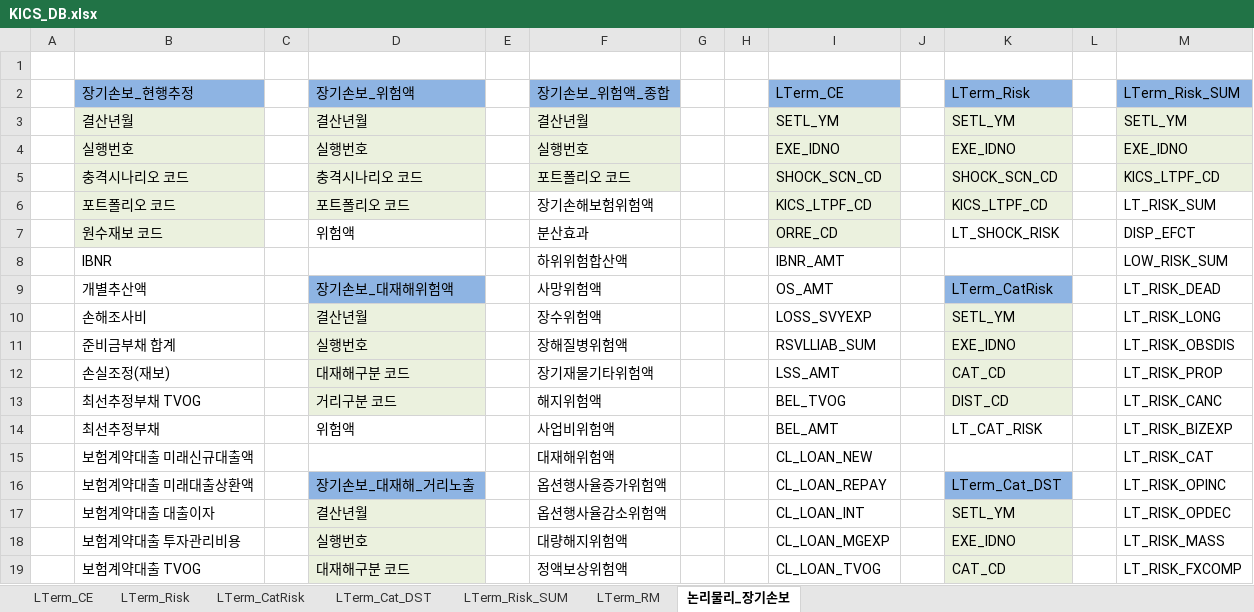
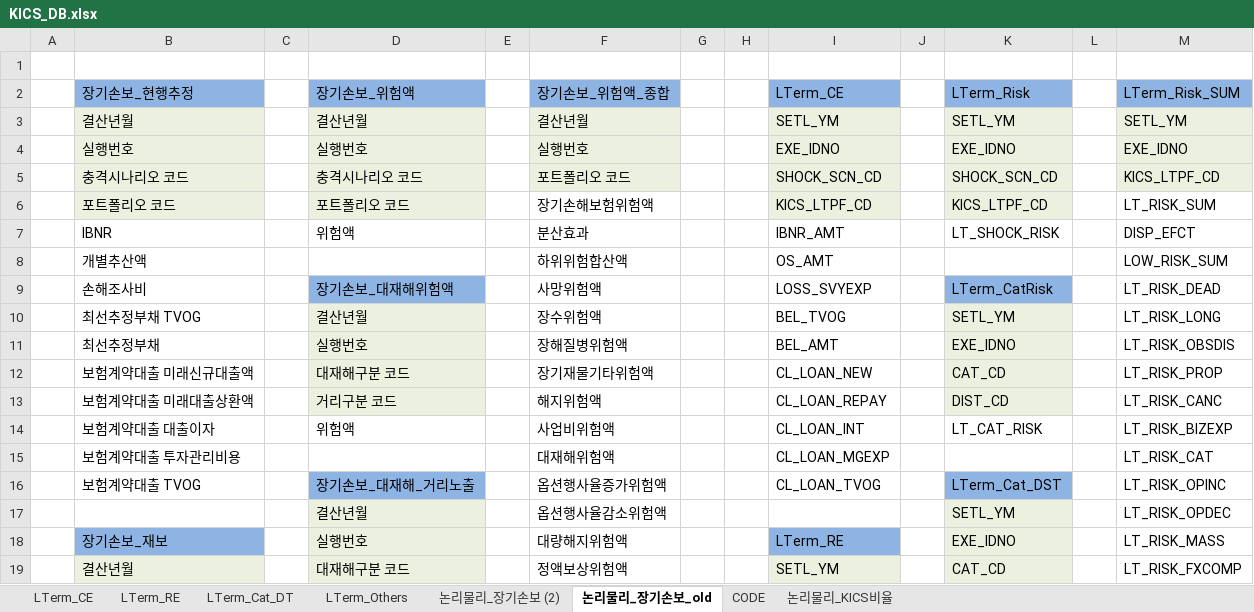
Before and after one commit to geonyguny/My_K-ICS_NodeJS, an Excel workbook: KICS_DB.xlsx, sheet 논리물리_장기손보_old, drawn as a sheet; only a part is shown; values as stored, in another font and other column widths than the file's, no borders; the diff covers the shown part only; the diff names each change by its address in the sheet, - before the commit and + after, or states it on an @@ line.

```diff
--- a/KICS_DB.xlsx (sheet 논리물리_장기손보_old)
+++ b/KICS_DB.xlsx (sheet 논리물리_장기손보_old)
-sheet tab: LTerm_Cat_DST
+sheet tab: LTerm_Cat_DT
-sheet tab: LTerm_Risk_SUM
+sheet tab: LTerm_Others
-sheet tab: 논리물리_장기손보
+sheet tab: 논리물리_장기손보_old
-sheet tab: LTerm_Risk
-sheet tab: LTerm_CatRisk
-sheet tab: LTerm_RM
+sheet tab: LTerm_RE
+sheet tab: 논리물리_장기손보 (2)
+sheet tab: CODE
+sheet tab: 논리물리_KICS비율
-B7 (장기손보_현행추정): 원수재보 코드
+B7 (장기손보_현행추정): IBNR
-B7 fill: #EBF1DE
+B7 fill: none
-I7 (LTerm_CE): ORRE_CD
+I7 (LTerm_CE): IBNR_AMT
-I7 fill: #EBF1DE
+I7 fill: none
-B8 (장기손보_현행추정): IBNR
+B8 (장기손보_현행추정): 개별추산액
-I8 (LTerm_CE): IBNR_AMT
+I8 (LTerm_CE): OS_AMT
-B9 (장기손보_현행추정): 개별추산액
+B9 (장기손보_현행추정): 손해조사비
-I9 (LTerm_CE): OS_AMT
+I9 (LTerm_CE): LOSS_SVYEXP
-B10 (장기손보_현행추정): 손해조사비
+B10 (장기손보_현행추정): 최선추정부채 TVOG
-I10 (LTerm_CE): LOSS_SVYEXP
+I10 (LTerm_CE): BEL_TVOG
-B11 (장기손보_현행추정): 준비금부채 합계
+B11 (장기손보_현행추정): 최선추정부채
-I11 (LTerm_CE): RSVLLIAB_SUM
+I11 (LTerm_CE): BEL_AMT
-B12 (장기손보_현행추정): 손실조정(재보)
+B12 (장기손보_현행추정): 보험계약대출 미래신규대출액
-I12 (LTerm_CE): LSS_AMT
+I12 (LTerm_CE): CL_LOAN_NEW
-B13 (장기손보_현행추정): 최선추정부채 TVOG
+B13 (장기손보_현행추정): 보험계약대출 미래대출상환액
-I13 (LTerm_CE): BEL_TVOG
+I13 (LTerm_CE): CL_LOAN_REPAY
-B14 (장기손보_현행추정): 최선추정부채
+B14 (장기손보_현행추정): 보험계약대출 대출이자
-I14 (LTerm_CE): BEL_AMT
+I14 (LTerm_CE): CL_LOAN_INT
-B15 (장기손보_현행추정): 보험계약대출 미래신규대출액
+B15 (장기손보_현행추정): 보험계약대출 투자관리비용
-I15 (LTerm_CE): CL_LOAN_NEW
+I15 (LTerm_CE): CL_LOAN_MGEXP
-B16 (장기손보_현행추정): 보험계약대출 미래대출상환액
+B16 (장기손보_현행추정): 보험계약대출 TVOG
-I16 (LTerm_CE): CL_LOAN_REPAY
+I16 (LTerm_CE): CL_LOAN_TVOG
-B17 (장기손보_현행추정): 보험계약대출 대출이자
+B17 (장기손보_현행추정): (empty)
-I17 (LTerm_CE): CL_LOAN_INT
+I17 (LTerm_CE): (empty)
-B18 (장기손보_현행추정): 보험계약대출 투자관리비용
+B18 (장기손보_현행추정): 장기손보_재보
-B18 fill: none
+B18 fill: #8EB4E3
-I18 (LTerm_CE): CL_LOAN_MGEXP
+I18 (LTerm_CE): LTerm_RE
-I18 fill: none
+I18 fill: #8EB4E3
-B19 (장기손보_현행추정): 보험계약대출 TVOG
+B19 (장기손보_현행추정): 결산년월
-B19 fill: none
+B19 fill: #EBF1DE
-I19 (LTerm_CE): CL_LOAN_TVOG
+I19 (LTerm_CE): SETL_YM
-I19 fill: none
+I19 fill: #EBF1DE
```
Also changed, not shown: 6 added rows, 7 removed rows, 8 edited cells and cell formats elsewhere in this sheet, sheet LTerm_CE, sheet LTerm_Cat_DT, sheet LTerm_Others, 7 other files.
